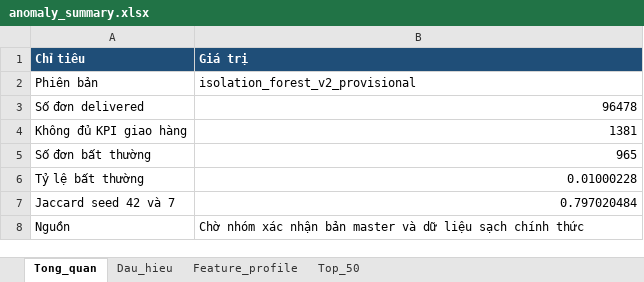
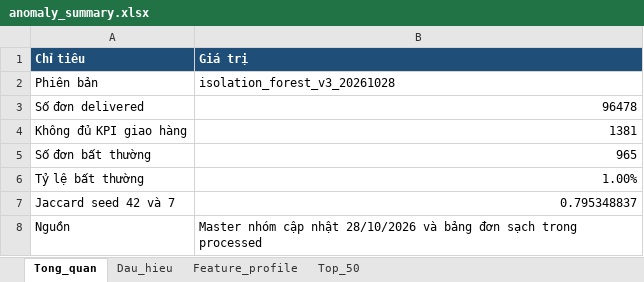
Before and after one commit to hazymoon873373-droid/olist-customer-analytics-nhom5, an Excel workbook: Tho_Order_Anomaly/outputs/anomaly_summary.xlsx, sheet Tong_quan, drawn as a sheet; values as stored, in another font and other column widths than the file's, no borders; the diff names each change by its address in the sheet, - before the commit and + after, or states it on an @@ line.

Commit message:
fix: chay Isolation Forest voi master moi

```diff
--- a/Tho_Order_Anomaly/outputs/anomaly_summary.xlsx (sheet Tong_quan)
+++ b/Tho_Order_Anomaly/outputs/anomaly_summary.xlsx (sheet Tong_quan)
-B2 (Giá trị): isolation_forest_v2_provisional
+B2 (Giá trị): isolation_forest_v3_20261028
-B6 (Giá trị): 0.01000228
+B6 (Giá trị): 1.00%
-B7 (Giá trị): 0.797020484
+B7 (Giá trị): 0.795348837
-B8 (Giá trị): Chờ nhóm xác nhận bản master và dữ liệu sạch chính thức
+B8 (Giá trị): Master nhóm cập nhật 28/10/2026 và bảng đơn sạch trong processed
```
Also changed, not shown: sheet Top_50, sheet Feature_profile, sheet Dau_hieu, 23 other files.
